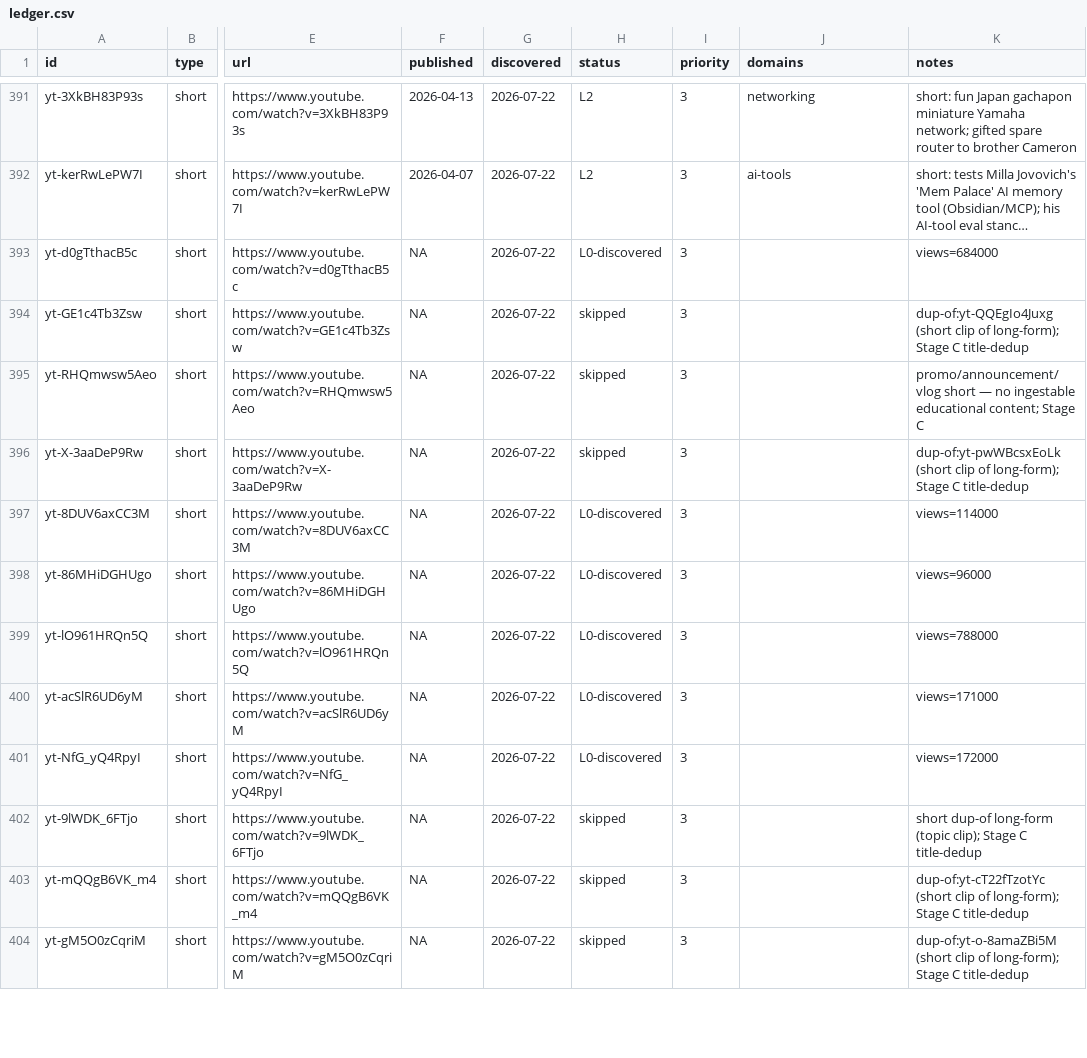
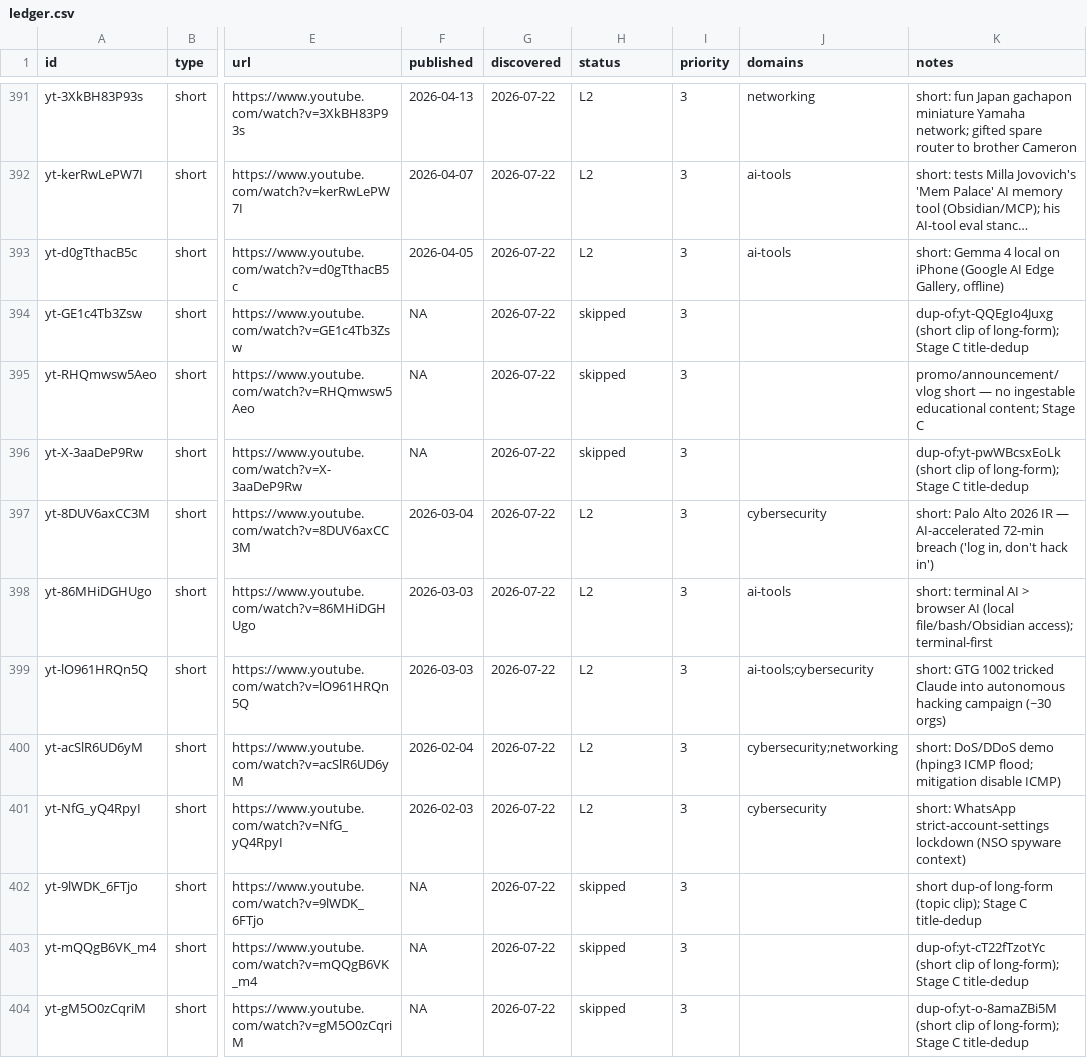
Before and after one commit to claes-work/networkchuck-clone, a CSV file: pipeline/ledger.csv, drawn as a sheet; only a part is shown, gaps mark what is left out; long unchanged cells end in …; the diff covers the shown part only; the diff names each change by its address in the sheet, - before the commit and + after, or states it on an @@ line.

```diff
--- a/pipeline/ledger.csv
+++ b/pipeline/ledger.csv
-F393 (published): NA
+F393 (published): 2026-04-05
-H393 (status): L0-discovered
+H393 (status): L2
-J393 (domains): (empty)
+J393 (domains): ai-tools
-K393 (notes): views=684000
+K393 (notes): short: Gemma 4 local on iPhone (Google AI Edge Gallery, offline)
-F397 (published): NA
+F397 (published): 2026-03-04
-H397:H401 (status): L0-discovered
+H397:H401 (status): L2
-J397 (domains): (empty)
+J397 (domains): cybersecurity
-K397 (notes): views=114000
+K397 (notes): short: Palo Alto 2026 IR — AI-accelerated 72-min breach ('log in, don't hack in')
-F398:F399 (published): NA
+F398:F399 (published): 2026-03-03
-J398 (domains): (empty)
+J398 (domains): ai-tools
-K398 (notes): views=96000
+K398 (notes): short: terminal AI > browser AI (local file/bash/Obsidian access); terminal-first
-J399 (domains): (empty)
+J399 (domains): ai-tools;cybersecurity
-K399 (notes): views=788000
+K399 (notes): short: GTG 1002 tricked Claude into autonomous hacking campaign (~30 orgs)
-F400 (published): NA
+F400 (published): 2026-02-04
-J400 (domains): (empty)
+J400 (domains): cybersecurity;networking
-K400 (notes): views=171000
+K400 (notes): short: DoS/DDoS demo (hping3 ICMP flood; mitigation disable ICMP)
-F401 (published): NA
+F401 (published): 2026-02-03
-J401 (domains): (empty)
+J401 (domains): cybersecurity
-K401 (notes): views=172000
+K401 (notes): short: WhatsApp strict-account-settings lockdown (NSO spyware context)
```
Also changed, not shown: 36 edited cells elsewhere in this file, 17 other files.
